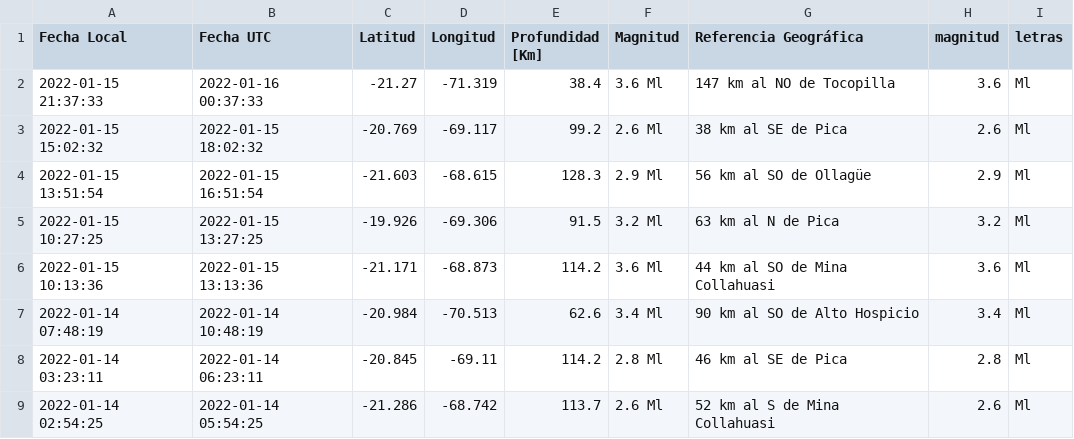
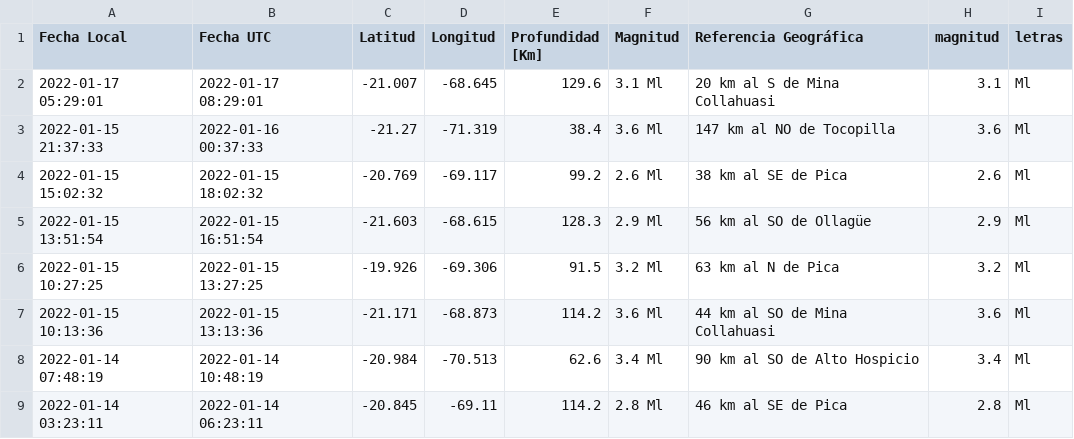
Before and after one commit to brunooviedo/sismosiquique, a CSV file: data_iquique.csv, drawn as a sheet; only a part is shown; the shorter side is filled out with more unchanged rows; the diff names each change by its address in the sheet, - before the commit and + after, or states it on an @@ line.

```diff
--- a/data_iquique.csv
+++ b/data_iquique.csv
+row 2: 2022-01-17 05:29:01 | 2022-01-17 08:29:01 | -21.007 | -68.645 | 129.6 | 3.1 Ml | 20 km al S de Mina Collahuasi | 3.1 | Ml
```
Also changed, not shown: data_iqq.csv, 2 other files.
